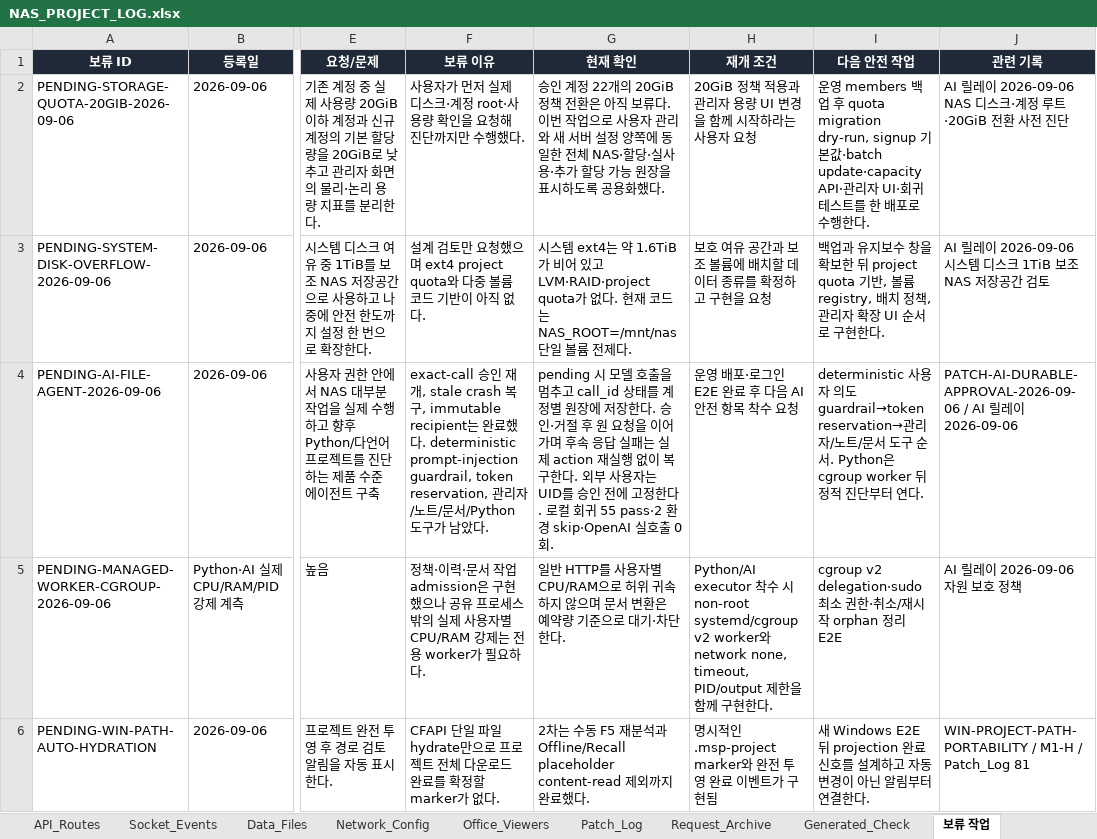
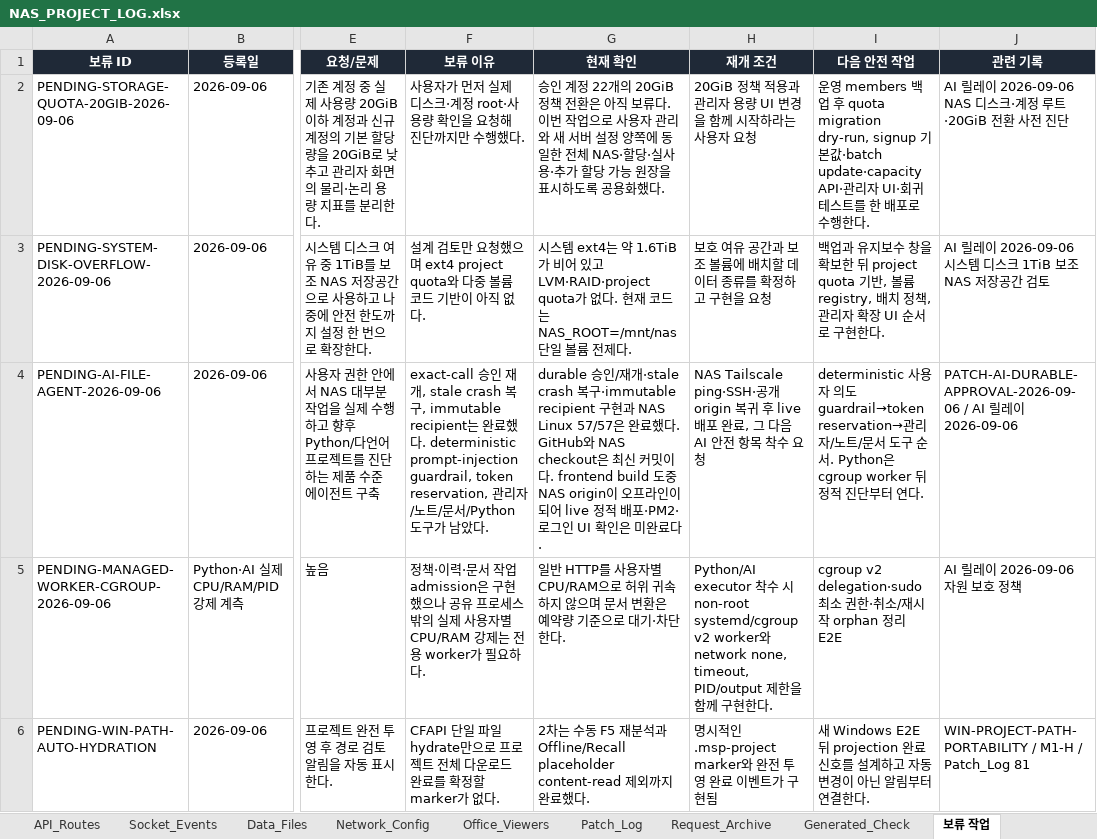
Before and after one commit to CLim020924/NAS_dev, an Excel workbook: docs/NAS_PROJECT_LOG.xlsx, sheet 보류 작업, drawn as a sheet; only a part is shown, gaps mark what is left out; values as stored, in another font and other column widths than the file's, no borders; conditional formats not drawn; the diff names each change by its address in the sheet, - before the commit and + after, or states it on an @@ line.

```diff
--- a/docs/NAS_PROJECT_LOG.xlsx (sheet 보류 작업)
+++ b/docs/NAS_PROJECT_LOG.xlsx (sheet 보류 작업)
-G4 (현재 확인): pending 시 모델 호출을 멈추고 call_id 상태를 계정별 원장에 저장한다. 승인·거절 후 원 요청을 이어가며 후속 응답 실패는 실제 action 재실행 없이 복구한다. 외부 사용자는 UID를 승인 전에 고정한다. 로컬 회귀 55 pass·2 환경 skip·OpenAI 실호출 0회.
+G4 (현재 확인): durable 승인/재개·stale crash 복구·immutable recipient 구현과 NAS Linux 57/57은 완료했다. GitHub와 NAS checkout은 최신 커밋이다. frontend build 도중 NAS origin이 오프라인이 되어 live 정적 배포·PM2·로그인 UI 확인은 미완료다.
-H4 (재개 조건): 운영 배포·로그인 E2E 완료 후 다음…
+H4 (재개 조건): NAS Tailscale ping·SSH·공개 origin 복귀 후 live 배포 완료, 그 다음…
```
Also changed, not shown: sheet Patch_Log, sheet Generated_Check, sheet Feature_Index, 1 other file.
